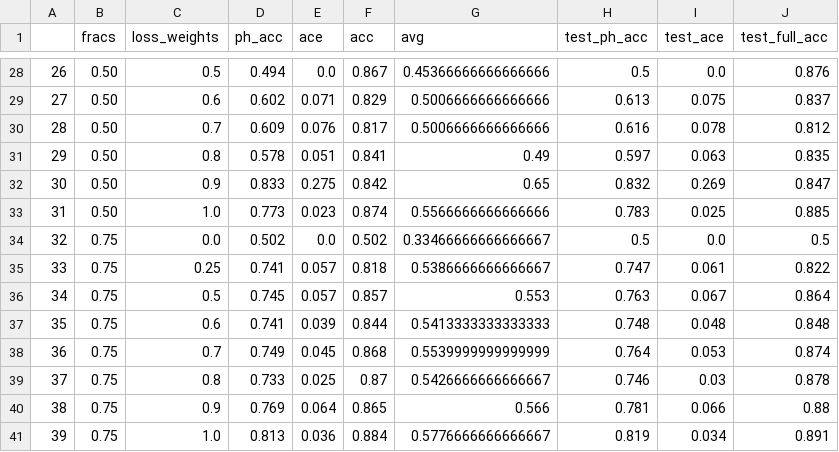
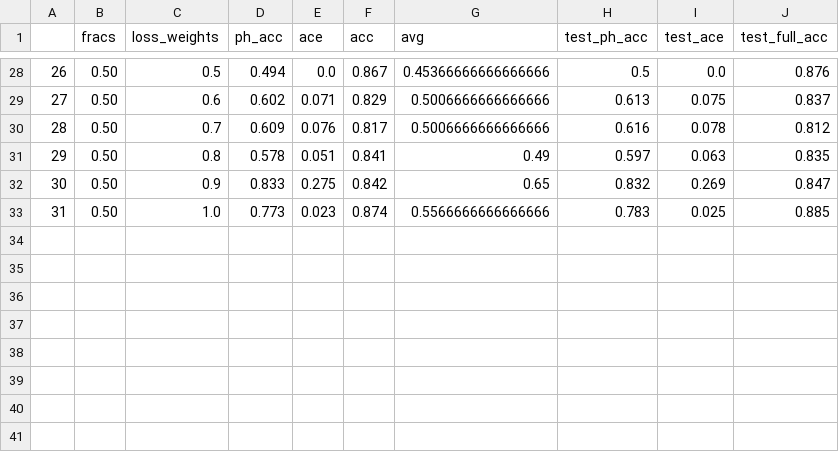
Before and after one commit to mvrl/CAT-XPLAIN, a CSV file: MNIST_FMNIST_CIFAR/csv_results/cifar_expViT_loss_sweep_full_metrics.csv, drawn as a sheet; only a part is shown, gaps mark what is left out; the diff names each change by its address in the sheet, - before the commit and + after, or states it on an @@ line.

```diff
--- a/MNIST_FMNIST_CIFAR/csv_results/cifar_expViT_loss_sweep_full_metrics.csv
+++ b/MNIST_FMNIST_CIFAR/csv_results/cifar_expViT_loss_sweep_full_metrics.csv
-row 34: 32 | 0.75 | 0.0 | 0.502 | 0.0 | 0.502 | 0.33466666666666667 | 0.5 | 0.0 | 0.5
-row 35: 33 | 0.75 | 0.25 | 0.741 | 0.057 | 0.818 | 0.5386666666666667 | 0.747 | 0.061 | 0.822
-row 36: 34 | 0.75 | 0.5 | 0.745 | 0.057 | 0.857 | 0.553 | 0.763 | 0.067 | 0.864
-row 37: 35 | 0.75 | 0.6 | 0.741 | 0.039 | 0.844 | 0.5413333333333333 | 0.748 | 0.048 | 0.848
-row 38: 36 | 0.75 | 0.7 | 0.749 | 0.045 | 0.868 | 0.5539999999999999 | 0.764 | 0.053 | 0.874
-row 39: 37 | 0.75 | 0.8 | 0.733 | 0.025 | 0.87 | 0.5426666666666667 | 0.746 | 0.03 | 0.878
-row 40: 38 | 0.75 | 0.9 | 0.769 | 0.064 | 0.865 | 0.566 | 0.781 | 0.066 | 0.88
-row 41: 39 | 0.75 | 1.0 | 0.813 | 0.036 | 0.884 | 0.5776666666666667 | 0.819 | 0.034 | 0.891
```
Also changed, not shown: MNIST_FMNIST_CIFAR/csv_results/fmnist_expViT_loss_sweep_full_metrics.csv, MNIST_FMNIST_CIFAR/csv_results/mnist_expViT_loss_sweep_full_metrics.csv, 4 other files.
